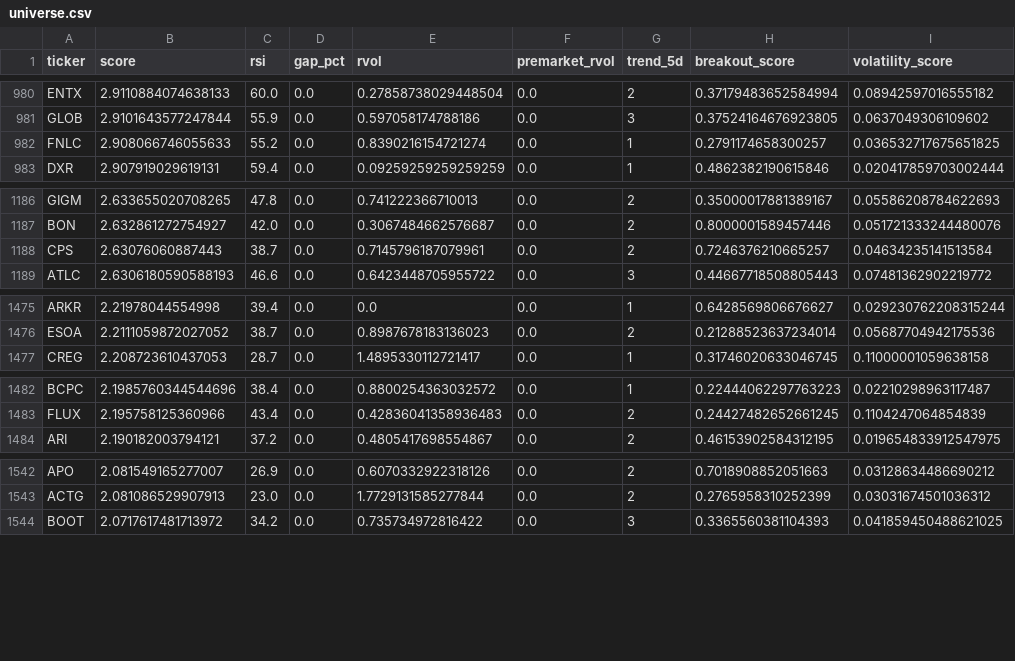
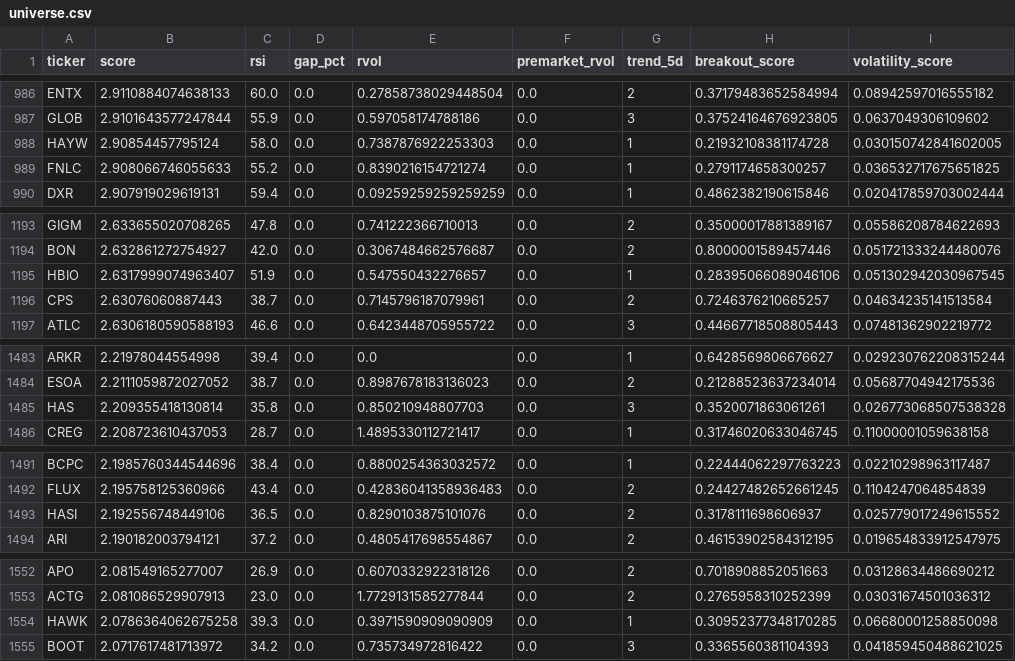
Before and after one commit to GarySto/market-universe-generator, a CSV file: output/universe.csv, drawn as a sheet; only a part is shown, gaps mark what is left out; the diff covers the shown part only.

```diff
--- a/output/universe.csv
+++ b/output/universe.csv
@@ -981,2 +987,3 @@ ENTX,2.9110884074638133,60.0,0.0,0.27858738029448504,0.0,2,0.37179483652584994,0
 GLOB,2.9101643577247844,55.9,0.0,0.597058174788186,0.0,3,0.37524164676923805,0.0637049306109602
+HAYW,2.90854457795124,58.0,0.0,0.7387876922253303,0.0,1,0.21932108381174728,0.030150742841602005
 FNLC,2.908066746055633,55.2,0.0,0.8390216154721274,0.0,1,0.2791174658300257,0.036532717675651825
@@ -1187,2 +1194,3 @@ GIGM,2.633655020708265,47.8,0.0,0.741222366710013,0.0,2,0.35000017881389167,0.05
 BON,2.632861272754927,42.0,0.0,0.3067484662576687,0.0,2,0.8000001589457446,0.051721333244480076
+HBIO,2.6317999074963407,51.9,0.0,0.547550432276657,0.0,1,0.28395066089046106,0.051302942030967545
 CPS,2.63076060887443,38.7,0.0,0.7145796187079961,0.0,2,0.7246376210665257,0.04634235141513584
@@ -1476,2 +1484,3 @@ ARKR,2.21978044554998,39.4,0.0,0.0,0.0,1,0.6428569806676627,0.029230762208315244
 ESOA,2.2111059872027052,38.7,0.0,0.8987678183136023,0.0,2,0.21288523637234014,0.05687704942175536
+HAS,2.209355418130814,35.8,0.0,0.850210948807703,0.0,3,0.3520071863061261,0.026773068507538328
 CREG,2.208723610437053,28.7,0.0,1.4895330112721417,0.0,1,0.31746020633046745,0.11000001059638158
@@ -1483,2 +1492,3 @@ BCPC,2.1985760344544696,38.4,0.0,0.8800254363032572,0.0,1,0.22444062297763223,0.
 FLUX,2.195758125360966,43.4,0.0,0.42836041358936483,0.0,2,0.24427482652661245,0.1104247064854839
+HASI,2.192556748449106,36.5,0.0,0.8290103875101076,0.0,2,0.3178111698606937,0.025779017249615552
 ARI,2.190182003794121,37.2,0.0,0.4805417698554867,0.0,2,0.46153902584312195,0.019654833912547975
@@ -1543,2 +1553,3 @@ APO,2.081549165277007,26.9,0.0,0.6070332922318126,0.0,2,0.7018908852051663,0.031
 ACTG,2.081086529907913,23.0,0.0,1.7729131585277844,0.0,2,0.2765958310252399,0.03031674501036312
+HAWK,2.0786364062675258,39.3,0.0,0.3971590909090909,0.0,1,0.30952377348170285,0.06680001258850098
 BOOT,2.0717617481713972,34.2,0.0,0.735734972816422,0.0,3,0.3365560381104393,0.041859450488621025
```
Also changed, not shown: 8 added rows, 30 moved rows and 1 edited cell elsewhere in this file.
